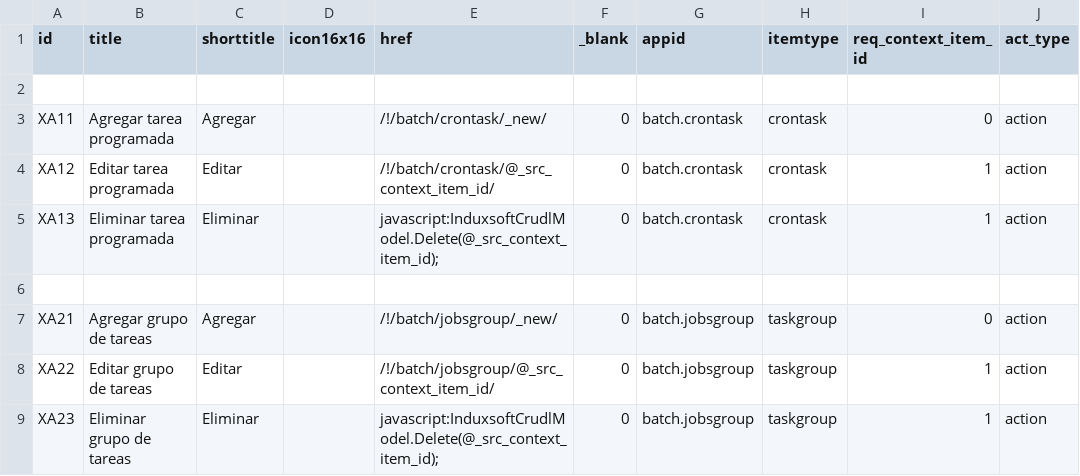
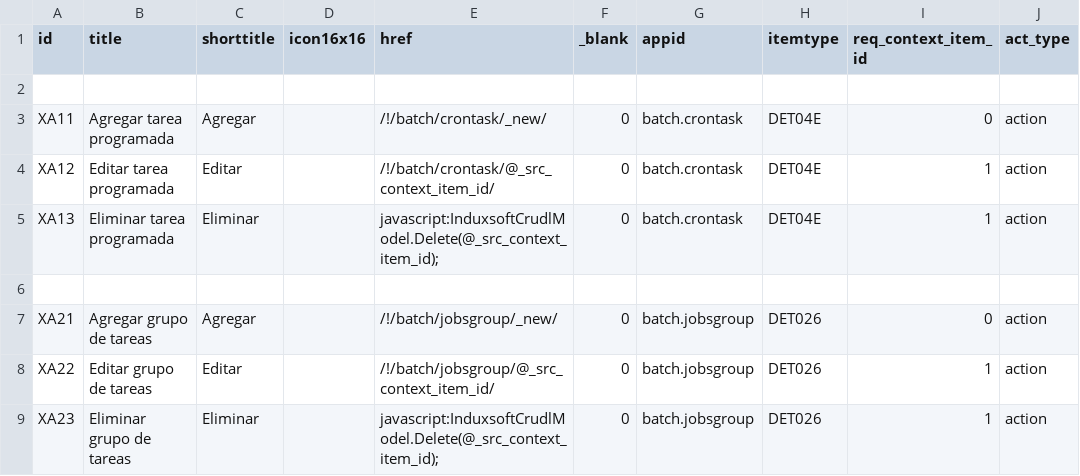
Before and after one commit to Induxsoft/dkl-batch-api, a CSV file: src/batch/_install/app_info/sys_app_item_action.csv, drawn as a sheet.

```diff
--- a/src/batch/_install/app_info/sys_app_item_action.csv
+++ b/src/batch/_install/app_info/sys_app_item_action.csv
@@ -2,8 +2,8 @@
 
-"XA11","Agregar tarea programada","Agregar","","/!/batch/crontask/_new/","0","batch.crontask","crontask","0","action"
-"XA12","Editar tarea programada","Editar","","/!/batch/crontask/@_src_context_item_id/","0","batch.crontask","crontask","1","action"
-"XA13","Eliminar tarea programada","Eliminar","","javascript:InduxsoftCrudlModel.Delete(@_src_context_item_id);","0","batch.crontask","crontask","1","action"
+"XA11","Agregar tarea programada","Agregar","","/!/batch/crontask/_new/","0","batch.crontask","DET04E","0","action"
+"XA12","Editar tarea programada","Editar","","/!/batch/crontask/@_src_context_item_id/","0","batch.crontask","DET04E","1","action"
+"XA13","Eliminar tarea programada","Eliminar","","javascript:InduxsoftCrudlModel.Delete(@_src_context_item_id);","0","batch.crontask","DET04E","1","action"
 
-"XA21","Agregar grupo de tareas","Agregar","","/!/batch/jobsgroup/_new/","0","batch.jobsgroup","taskgroup","0","action"
-"XA22","Editar grupo de tareas","Editar","","/!/batch/jobsgroup/@_src_context_item_id/","0","batch.jobsgroup","taskgroup","1","action"
-"XA23","Eliminar grupo de tareas","Eliminar","","javascript:InduxsoftCrudlModel.Delete(@_src_context_item_id);","0","batch.jobsgroup","taskgroup","1","action"
+"XA21","Agregar grupo de tareas","Agregar","","/!/batch/jobsgroup/_new/","0","batch.jobsgroup","DET026","0","action"
+"XA22","Editar grupo de tareas","Editar","","/!/batch/jobsgroup/@_src_context_item_id/","0","batch.jobsgroup","DET026","1","action"
+"XA23","Eliminar grupo de tareas","Eliminar","","javascript:InduxsoftCrudlModel.Delete(@_src_context_item_id);","0","batch.jobsgroup","DET026","1","action"
```
Also changed, not shown: 1 other file.
